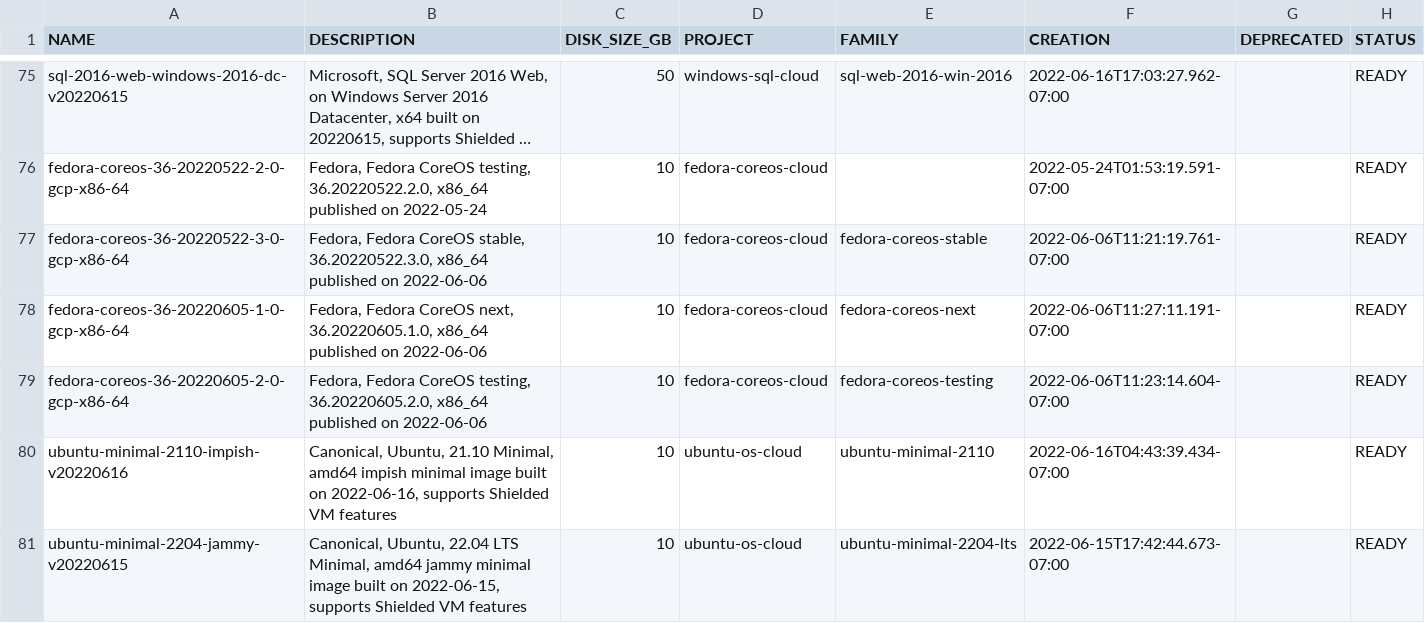
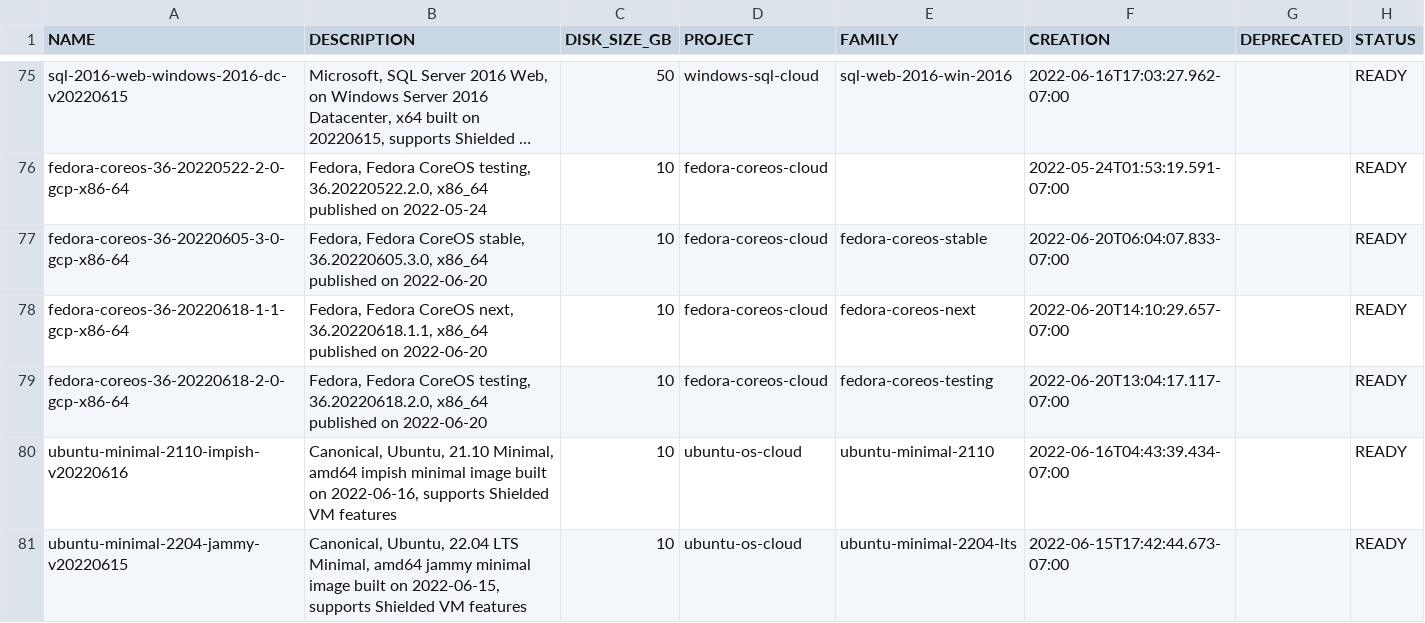
Before and after one commit to Cyclenerd/google-cloud-pricing-cost-calculator, a CSV file: tools/images.csv, drawn as a sheet; only a part is shown, gaps mark what is left out; long unchanged cells end in …; the diff names each change by its address in the sheet, - before the commit and + after, or states it on an @@ line.

```diff
--- a/tools/images.csv
+++ b/tools/images.csv
-A77 (NAME): fedora-coreos-36-20220522-3-0-gcp-x86-64
+A77 (NAME): fedora-coreos-36-20220605-3-0-gcp-x86-64
-B77 (DESCRIPTION): …CoreOS stable, 36.20220522.3.0, x86_64 published on 2022-06-06
+B77 (DESCRIPTION): …CoreOS stable, 36.20220605.3.0, x86_64 published on 2022-06-20
-F77 (CREATION): 2022-06-06T11:21:19.761-07:00
+F77 (CREATION): 2022-06-20T06:04:07.833-07:00
-A78 (NAME): fedora-coreos-36-20220605-1-0-gcp-x86-64
+A78 (NAME): fedora-coreos-36-20220618-1-1-gcp-x86-64
-B78 (DESCRIPTION): …CoreOS next, 36.20220605.1.0, x86_64 published on 2022-06-06
+B78 (DESCRIPTION): …CoreOS next, 36.20220618.1.1, x86_64 published on 2022-06-20
-F78 (CREATION): 2022-06-06T11:27:11.191-07:00
+F78 (CREATION): 2022-06-20T14:10:29.657-07:00
-A79 (NAME): fedora-coreos-36-20220605-2-0-gcp-x86-64
+A79 (NAME): fedora-coreos-36-20220618-2-0-gcp-x86-64
-B79 (DESCRIPTION): …CoreOS testing, 36.20220605.2.0, x86_64 published on 2022-06-06
+B79 (DESCRIPTION): …CoreOS testing, 36.20220618.2.0, x86_64 published on 2022-06-20
-F79 (CREATION): 2022-06-06T11:23:14.604-07:00
+F79 (CREATION): 2022-06-20T13:04:17.117-07:00
```
Also changed, not shown: tools/imagesdeeplearning.csv.
